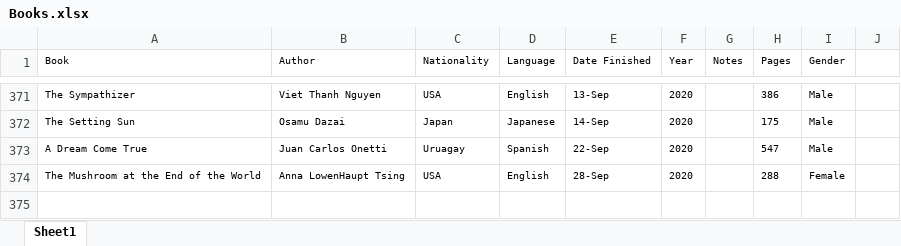
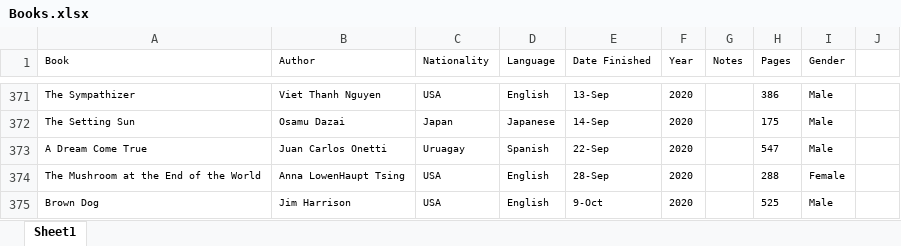
Before and after one commit to davidbrae/books, an Excel workbook: Books.xlsx, sheet Sheet1, drawn as a sheet; only a part is shown, gaps mark what is left out; values as stored, in another font and other column widths than the file's, no borders; charts and pictures not drawn; the diff names each change by its address in the sheet, - before the commit and + after, or states it on an @@ line.

```diff
--- a/Books.xlsx (sheet Sheet1)
+++ b/Books.xlsx (sheet Sheet1)
+row 375: Brown Dog | Jim Harrison | USA | English | 9-Oct | 2020 |  | 525 | Male
```
Also changed, not shown: 2 other files.
